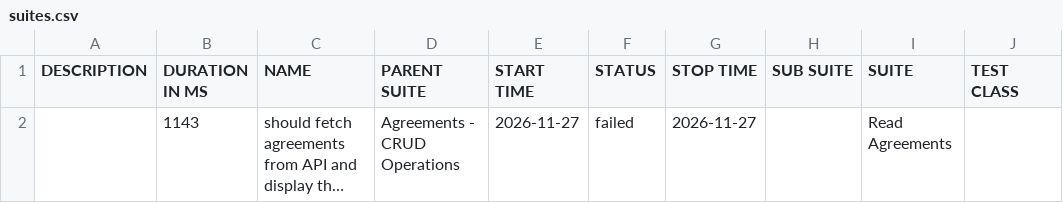
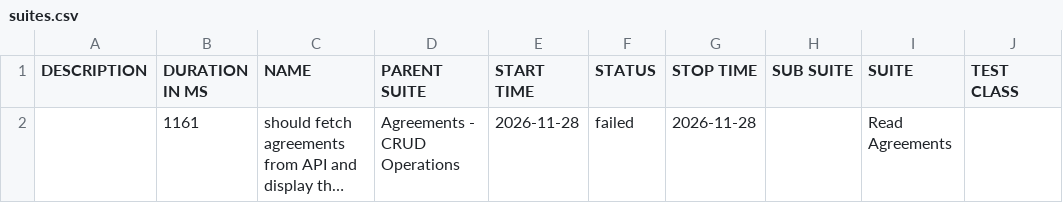
Before and after one commit to akira3231/applyNote-main, a CSV file: data/suites.csv, drawn as a sheet; only a part is shown; long unchanged cells end in …; the diff names each change by its address in the sheet, - before the commit and + after, or states it on an @@ line.

```diff
--- a/data/suites.csv
+++ b/data/suites.csv
-B2 (DURATION IN MS): 1143
+B2 (DURATION IN MS): 1161
-E2 (START TIME): 2026-11-27
+E2 (START TIME): 2026-11-28
-G2 (STOP TIME): 2026-11-27
+G2 (STOP TIME): 2026-11-28
```
Also changed, not shown: 24 other files.
